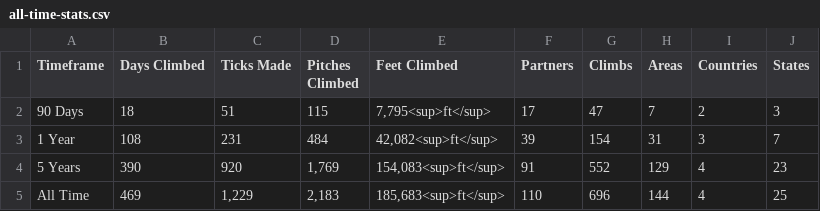
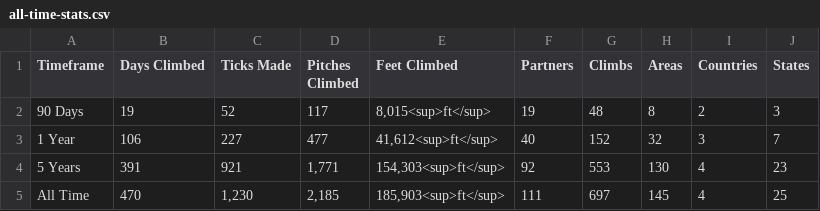
Before and after one commit to achiquit/websitejazzhands, a CSV file: climbing/data/all-time-stats.csv, drawn as a sheet.

```diff
--- a/climbing/data/all-time-stats.csv
+++ b/climbing/data/all-time-stats.csv
@@ -1,5 +1,5 @@
 Timeframe,"Days Climbed","Ticks Made","Pitches Climbed","Feet Climbed",Partners,Climbs,Areas,Countries,States
-"90 Days",18,51,115,"7,795<sup>ft</sup>",17,47,7,2,3
-"1 Year",108,231,484,"42,082<sup>ft</sup>",39,154,31,3,7
-"5 Years",390,920,"1,769","154,083<sup>ft</sup>",91,552,129,4,23
-"All Time",469,"1,229","2,183","185,683<sup>ft</sup>",110,696,144,4,25
+"90 Days",19,52,117,"8,015<sup>ft</sup>",19,48,8,2,3
+"1 Year",106,227,477,"41,612<sup>ft</sup>",40,152,32,3,7
+"5 Years",391,921,"1,771","154,303<sup>ft</sup>",92,553,130,4,23
+"All Time",470,"1,230","2,185","185,903<sup>ft</sup>",111,697,145,4,25
```
Also changed, not shown: climbing/data/all-ticks.csv, climbing/data/partner-leaderboard.csv, 6 other files.
